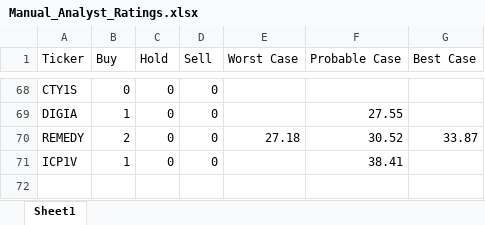
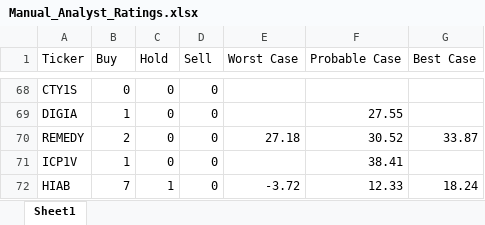
Before and after one commit to casperkangas/nordnet-scraper, an Excel workbook: Manual_Analyst_Ratings.xlsx, sheet Sheet1, drawn as a sheet; only a part is shown, gaps mark what is left out; values as stored, in another font and other column widths than the file's, no borders; the diff names each change by its address in the sheet, - before the commit and + after, or states it on an @@ line.

Commit message:
Update Manual Analyst Ratings and add new targets to industrial list

```diff
--- a/Manual_Analyst_Ratings.xlsx (sheet Sheet1)
+++ b/Manual_Analyst_Ratings.xlsx (sheet Sheet1)
+row 72: HIAB | 7 | 1 | 0 | -3.72 | 12.33 | 18.24
```
Also changed, not shown: 1 other file.
